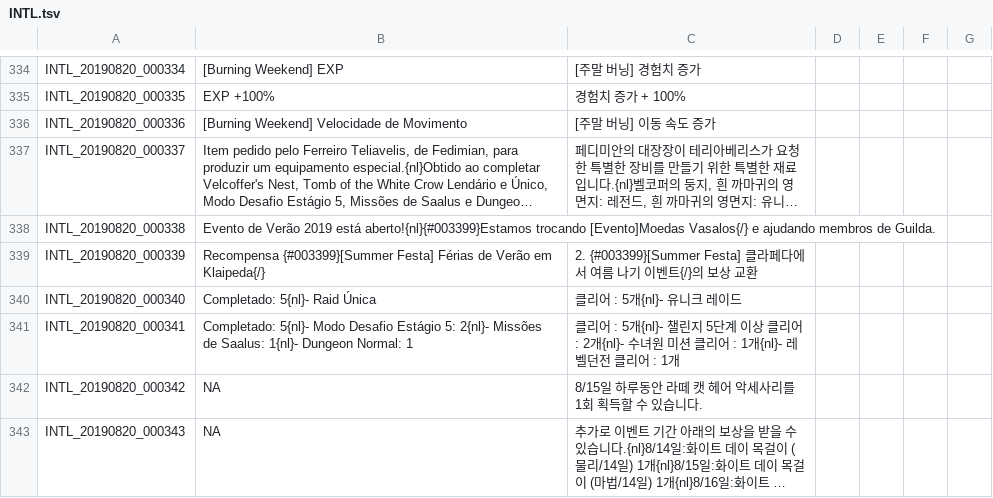
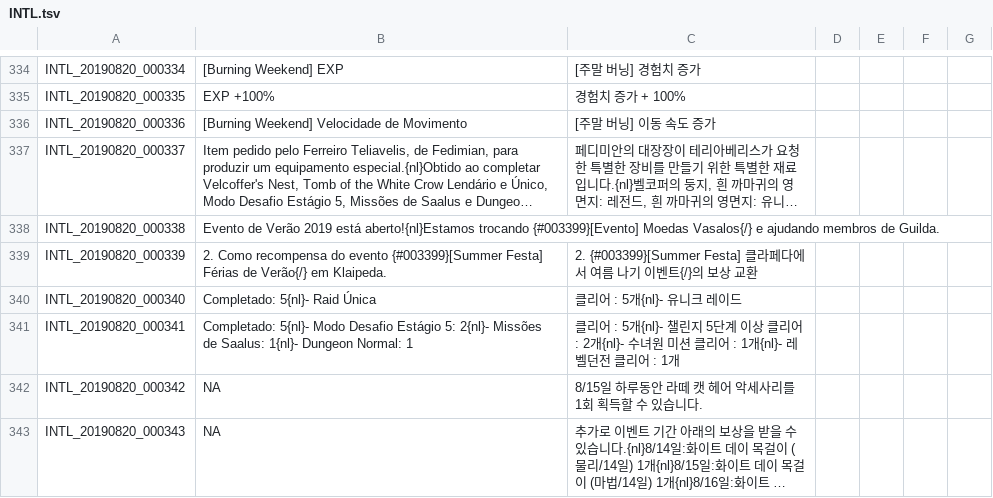
Before and after one commit to Treeofsavior/PortugueseTranslation, a TSV file: INTL.tsv, drawn as a sheet; only a part is shown, gaps mark what is left out; long unchanged cells end in …; the diff names each change by its address in the sheet, - before the commit and + after, or states it on an @@ line.

Commit message:
typos and live check

```diff
--- a/INTL.tsv
+++ b/INTL.tsv
-B338: …2019 está aberto!{nl}{#003399}Estamos trocando [Evento]Moedas Vasalos{/} e…
+B338: …2019 está aberto!{nl}Estamos trocando {#003399}[Evento] Moedas Vasalos{/} e…
-B339: Recompensa {#003399}[Summer Festa] Férias de Verão em Klaipeda{/}
+B339: 2. Como recompensa do evento {#003399}[Summer Festa] Férias de Verão{/} em Klaipeda.
```
Also changed, not shown: UI.tsv, 3 other files.
